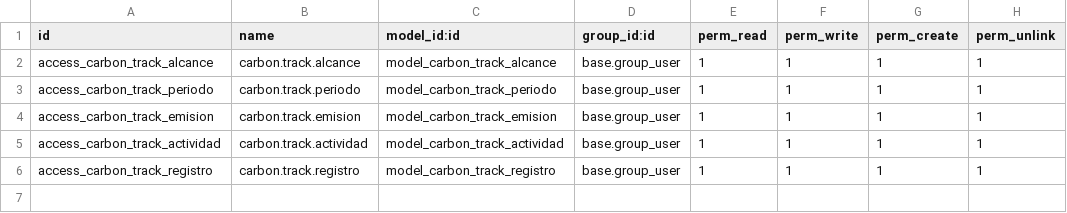
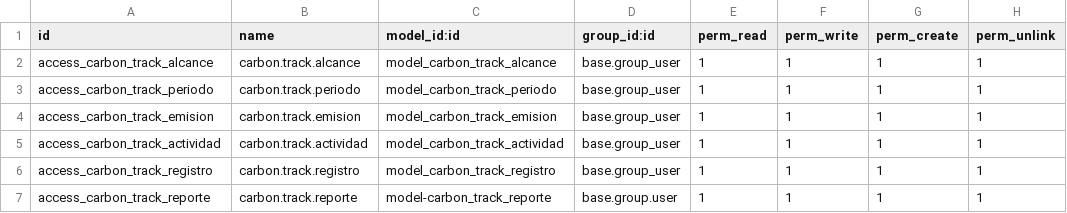
Before and after one commit to JaimeAndres0925/modulo_carbon_track, a CSV file: security/ir.model.access.csv, drawn as a sheet; the diff names each change by its address in the sheet, - before the commit and + after, or states it on an @@ line.

Commit message:
Mejora en la lista de registro y añadido el modelo de reporte

```diff
--- a/security/ir.model.access.csv
+++ b/security/ir.model.access.csv
+row 7: access_carbon_track_reporte | carbon.track.reporte | model-carbon_track_reporte | base.group.user | 1 | 1 | 1 | 1
```
Also changed, not shown: 3 other files.
